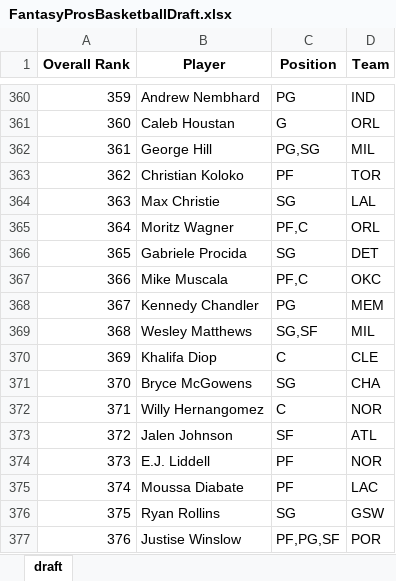
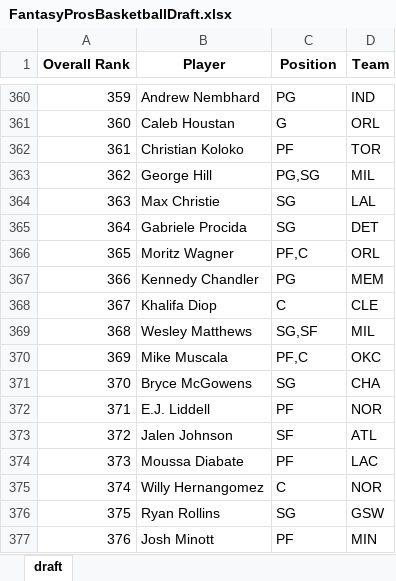
Before and after one commit to barbacbd/FantasyRankings, an Excel workbook: docs/FantasyProsBasketballDraft.xlsx, sheet draft, drawn as a sheet; only a part is shown, gaps mark what is left out; values as stored, in another font and other column widths than the file's, no borders; the diff covers the shown part only; the diff names each change by its address in the sheet, - before the commit and + after, or states it on an @@ line.

```diff
--- a/docs/FantasyProsBasketballDraft.xlsx (sheet draft)
+++ b/docs/FantasyProsBasketballDraft.xlsx (sheet draft)
-B362 (Player): George Hill
+B362 (Player): Christian Koloko
-C362 (Position): PG,SG
+C362 (Position): PF
-D362 (Team): MIL
+D362 (Team): TOR
-B363 (Player): Christian Koloko
+B363 (Player): George Hill
-C363 (Position): PF
+C363 (Position): PG,SG
-D363 (Team): TOR
+D363 (Team): MIL
-B365 (Player): Moritz Wagner
+B365 (Player): Gabriele Procida
-C365 (Position): PF,C
+C365 (Position): SG
-D365 (Team): ORL
+D365 (Team): DET
-B366 (Player): Gabriele Procida
+B366 (Player): Moritz Wagner
-C366 (Position): SG
+C366 (Position): PF,C
-D366 (Team): DET
+D366 (Team): ORL
-B367 (Player): Mike Muscala
+B367 (Player): Kennedy Chandler
-C367 (Position): PF,C
+C367 (Position): PG
-D367 (Team): OKC
+D367 (Team): MEM
-B368 (Player): Kennedy Chandler
+B368 (Player): Khalifa Diop
-C368 (Position): PG
+C368 (Position): C
-D368 (Team): MEM
+D368 (Team): CLE
-B370 (Player): Khalifa Diop
+B370 (Player): Mike Muscala
-C370 (Position): C
+C370 (Position): PF,C
-D370 (Team): CLE
+D370 (Team): OKC
-B372 (Player): Willy Hernangomez
+B372 (Player): E.J. Liddell
-C372 (Position): C
+C372 (Position): PF
-B374 (Player): E.J. Liddell
+B374 (Player): Moussa Diabate
-D374 (Team): NOR
+D374 (Team): LAC
-B375 (Player): Moussa Diabate
+B375 (Player): Willy Hernangomez
-C375 (Position): PF
+C375 (Position): C
-D375 (Team): LAC
+D375 (Team): NOR
-B377 (Player): Justise Winslow
+B377 (Player): Josh Minott
-C377 (Position): PF,PG,SF
+C377 (Position): PF
-D377 (Team): POR
+D377 (Team): MIN
```
Also changed, not shown: 285 edited cells elsewhere in this sheet, docs/FantasyProsBaseballDraft.xlsx, docs/FantasyProsFootballDraft.xlsx, 5 other files.
